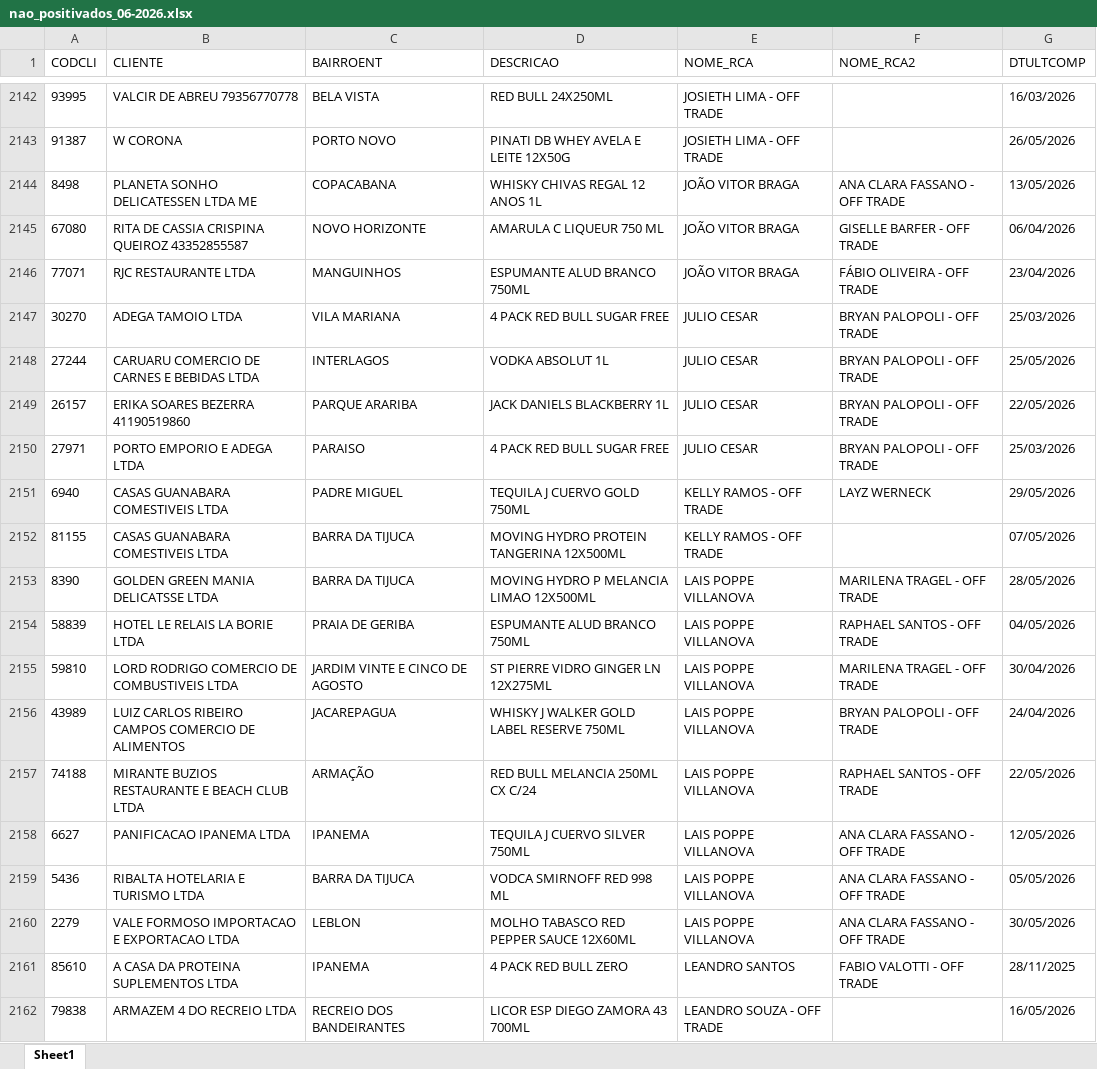
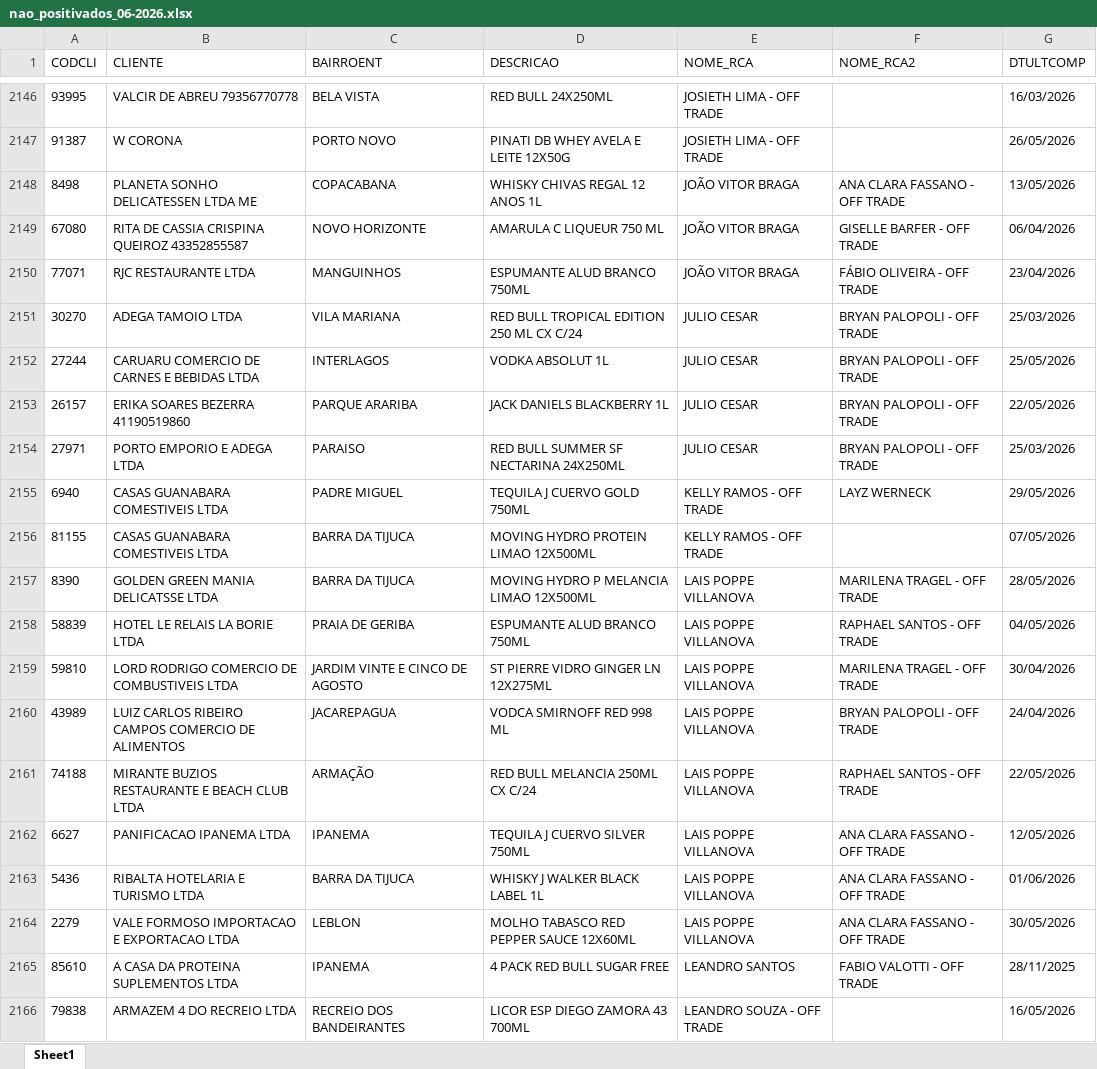
Before and after one commit to leonardocampos-cmd/offtrade, an Excel workbook: nao_positivados_06-2026.xlsx, sheet Sheet1, drawn as a sheet; only a part is shown, gaps mark what is left out; values as stored, in another font and other column widths than the file's, no borders; addresses are those after the commit; the diff covers the shown part only; the diff names each change by its address in the sheet, - before the commit and + after, or states it on an @@ line.

```diff
--- a/nao_positivados_06-2026.xlsx (sheet Sheet1)
+++ b/nao_positivados_06-2026.xlsx (sheet Sheet1)
-D2151 (DESCRICAO): 4 PACK RED BULL SUGAR FREE
+D2151 (DESCRICAO): RED BULL TROPICAL EDITION 250 ML CX C/24
-D2154 (DESCRICAO): 4 PACK RED BULL SUGAR FREE
+D2154 (DESCRICAO): RED BULL SUMMER SF NECTARINA 24X250ML
-D2156 (DESCRICAO): MOVING HYDRO PROTEIN TANGERINA 12X500ML
+D2156 (DESCRICAO): MOVING HYDRO PROTEIN LIMAO 12X500ML
-D2160 (DESCRICAO): WHISKY J WALKER GOLD LABEL RESERVE 750ML
+D2160 (DESCRICAO): VODCA SMIRNOFF RED 998 ML
-D2163 (DESCRICAO): VODCA SMIRNOFF RED 998 ML
+D2163 (DESCRICAO): WHISKY J WALKER BLACK LABEL 1L
-G2163 (DTULTCOMP): 05/05/2026
+G2163 (DTULTCOMP): 01/06/2026
-D2165 (DESCRICAO): 4 PACK RED BULL ZERO
+D2165 (DESCRICAO): 4 PACK RED BULL SUGAR FREE
```
Also changed, not shown: 66 added rows, 52 removed rows, 11 moved rows and 1056 edited cells elsewhere in this sheet, 4 other files.
